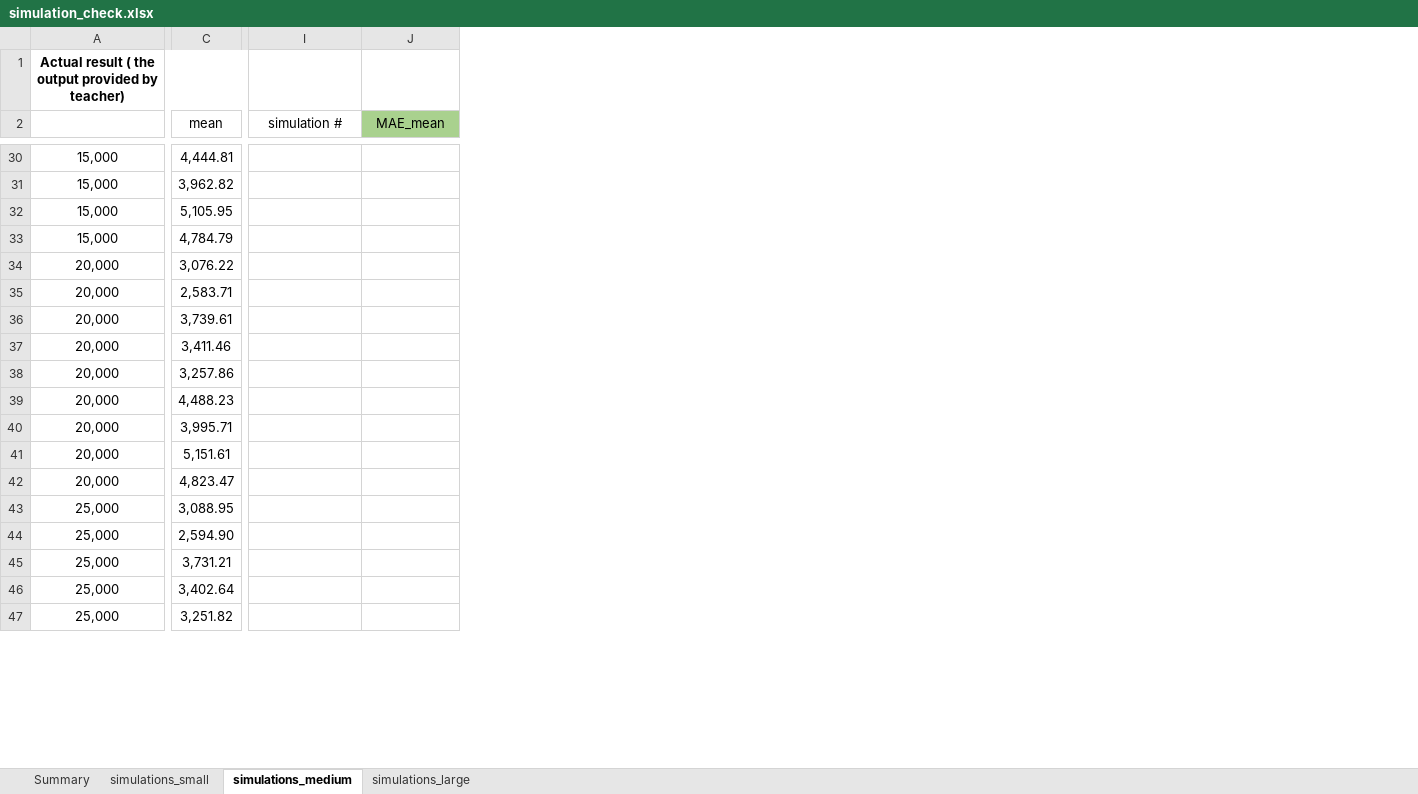
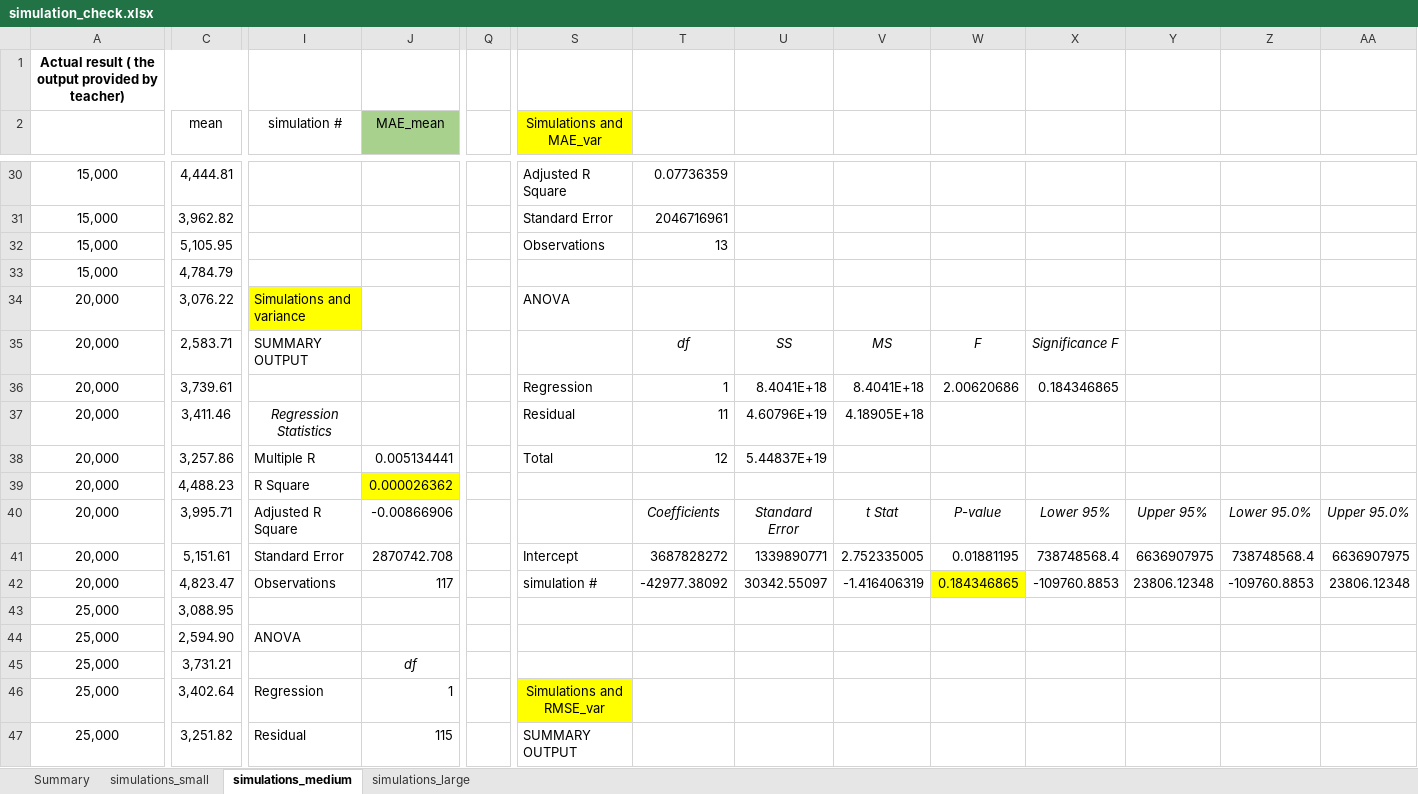
Before and after one commit to FinNijatTech/C-Final-Project, an Excel workbook: simulation_check.xlsx, sheet simulations_medium, drawn as a sheet; only a part is shown, gaps mark what is left out; values as stored, in another font and other column widths than the file's, no borders; conditional formats not drawn; the diff covers the shown part only; the diff names each change by its address in the sheet, - before the commit and + after, or states it on an @@ line.

Commit message:
adding regression analyses

```diff
--- a/simulation_check.xlsx (sheet simulations_medium)
+++ b/simulation_check.xlsx (sheet simulations_medium)
+column Q, empty
+column S (Simulations and MAE_var), rows 30-47: Adjusted R Square | Standard Error | Observations |  | ANOVA |  | Regression | Residual | Total |  |  | Intercept | simulation # |  |  |  | Simulations and RMSE_var | SUMMARY OUTPUT
+column T, rows 30-42: 0.07736359 | 2046716961 | 13 |  |  | df | 1 | 11 | 12 |  | Coefficients | 3687828272 | -42977.38092
+column U, rows 35-42: SS | 8.4041E+18 | 4.60796E+19 | 5.44837E+19 |  | Standard Error | 1339890771 | 30342.55097
+column V, rows 35-42: MS | 8.4041E+18 | 4.18905E+18 |  |  | t Stat | 2.752335005 | -1.416406319
+column W, rows 35-42: F | 2.00620686 |  |  |  | P-value | 0.01881195 | 0.184346865
+column X, rows 35-42: Significance F | 0.184346865 |  |  |  | Lower 95% | 738748568.4 | -109760.8853
+column Y, rows 40-42: Upper 95% | 6636907975 | 23806.12348
+column Z, rows 40-42: Lower 95.0% | 738748568.4 | -109760.8853
+column AA, rows 40-42: Upper 95.0% | 6636907975 | 23806.12348
-I34 (simulation #): (empty)
+I34 (simulation #): Simulations and variance
-I34 fill: none
+I34 fill: #FFFF00
-I35 (simulation #): (empty)
+I35 (simulation #): SUMMARY OUTPUT
-I37 (simulation #): (empty)
+I37 (simulation #): Regression Statistics
-I38 (simulation #): (empty)
+I38 (simulation #): Multiple R
-J38 (MAE_mean): (empty)
+J38 (MAE_mean): 0.005134441
-I39 (simulation #): (empty)
+I39 (simulation #): R Square
-J39 (MAE_mean): (empty)
+J39 (MAE_mean): 0.000026362
-J39 fill: none
+J39 fill: #FFFF00
-I40 (simulation #): (empty)
+I40 (simulation #): Adjusted R Square
-J40 (MAE_mean): (empty)
+J40 (MAE_mean): -0.00866906
-I41 (simulation #): (empty)
+I41 (simulation #): Standard Error
-J41 (MAE_mean): (empty)
+J41 (MAE_mean): 2870742.708
-I42 (simulation #): (empty)
+I42 (simulation #): Observations
-J42 (MAE_mean): (empty)
+J42 (MAE_mean): 117
-I44 (simulation #): (empty)
+I44 (simulation #): ANOVA
-J45 (MAE_mean): (empty)
+J45 (MAE_mean): df
-I46 (simulation #): (empty)
+I46 (simulation #): Regression
-J46 (MAE_mean): (empty)
+J46 (MAE_mean): 1
-I47 (simulation #): (empty)
+I47 (simulation #): Residual
-J47 (MAE_mean): (empty)
+J47 (MAE_mean): 115
```
Also changed, not shown: 1 added column, 33 edited cells and cell formats elsewhere in this sheet, sheet simulations_small, hidden cells.
